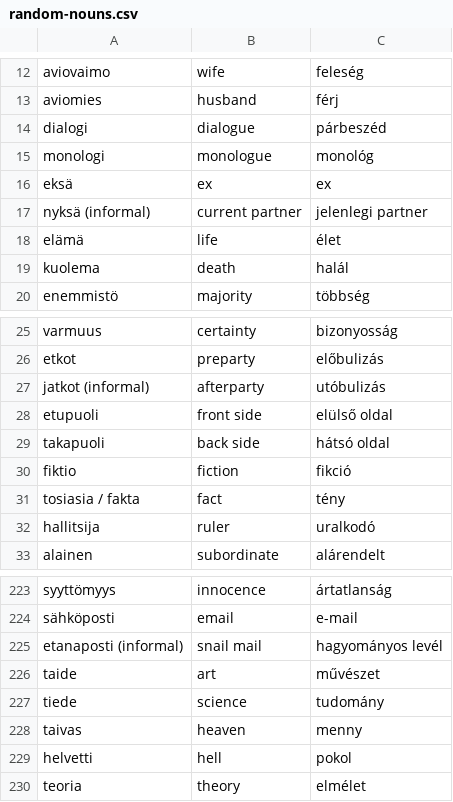
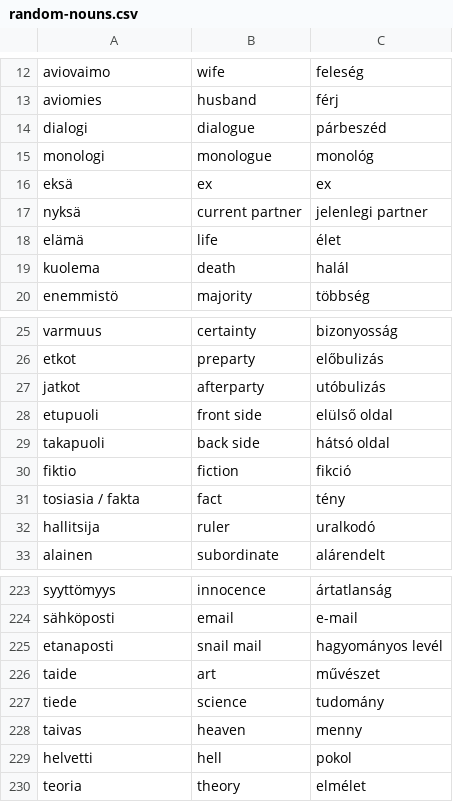
Before and after one commit to halmosb/SuomiApp, a CSV file: word_lists/uusi_kielemme/intermediate/random-nouns.csv, drawn as a sheet; only a part is shown, gaps mark what is left out.

```diff
--- a/word_lists/uusi_kielemme/intermediate/random-nouns.csv
+++ b/word_lists/uusi_kielemme/intermediate/random-nouns.csv
@@ -16,3 +16,3 @@ monologi;monologue;monológ
 eksä;ex;ex
-nyksä (informal);current partner;jelenlegi partner
+nyksä;current partner;jelenlegi partner
 elämä;life;élet
@@ -26,3 +26,3 @@ varmuus;certainty;bizonyosság
 etkot;preparty;előbulizás
-jatkot (informal);afterparty;utóbulizás
+jatkot;afterparty;utóbulizás
 etupuoli;front side;elülső oldal
@@ -224,3 +224,3 @@ syyttömyys;innocence;ártatlanság
 sähköposti;email;e-mail
-etanaposti (informal);snail mail;hagyományos levél
+etanaposti;snail mail;hagyományos levél
 taide;art;művészet
```
Also changed, not shown: word_lists/uusi_kielemme/advanced/society-law.csv, word_lists/uusi_kielemme/advanced/society-money.csv, 4 other files.
